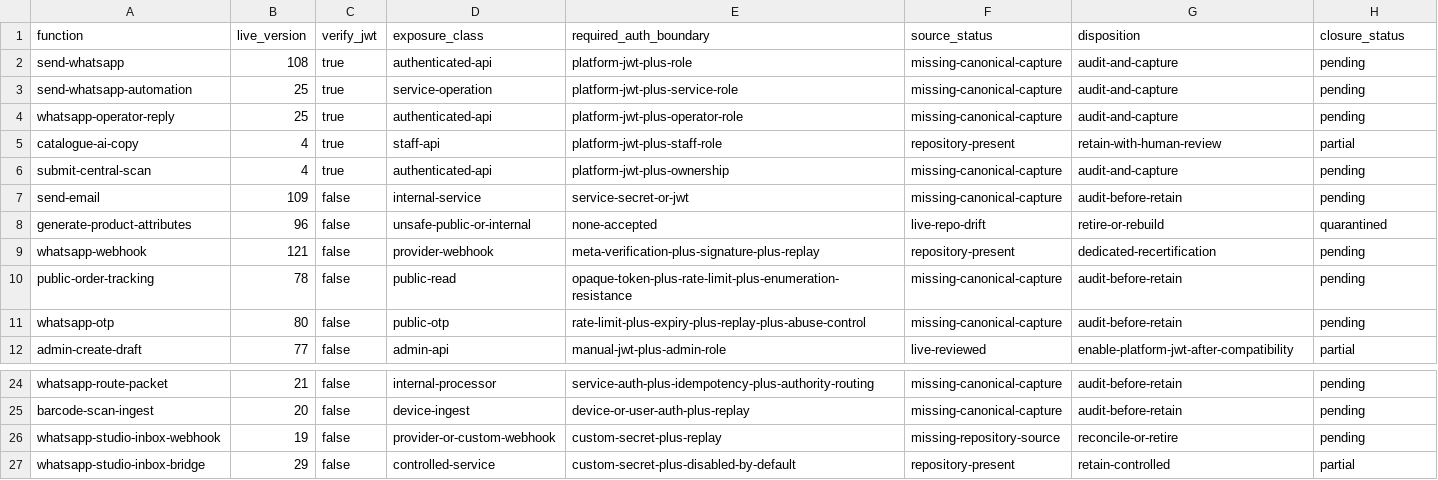
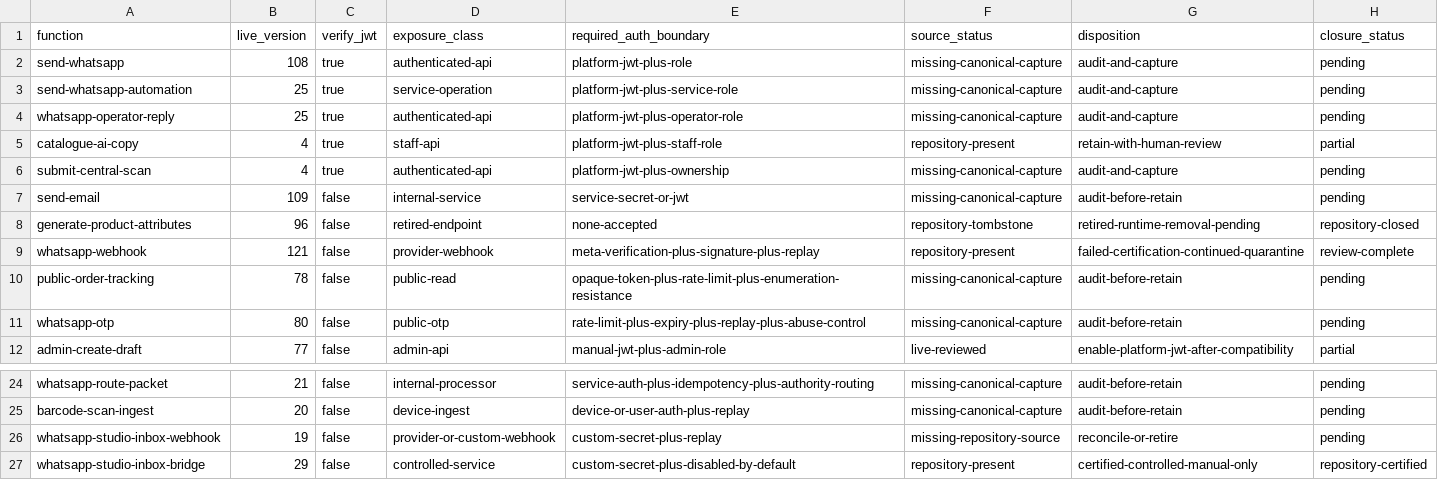
Before and after one commit to oasisbaklawa2006/oasis-supabase-core, a CSV file: docs/security/edge-function-auth-registry-2026-07-31.csv, drawn as a sheet; only a part is shown, gaps mark what is left out.

Commit message:
security(edge): reconcile registry dispositions

```diff
--- a/docs/security/edge-function-auth-registry-2026-07-31.csv
+++ b/docs/security/edge-function-auth-registry-2026-07-31.csv
@@ -7,4 +7,4 @@ submit-central-scan,4,true,authenticated-api,platform-jwt-plus-ownership,missing
 send-email,109,false,internal-service,service-secret-or-jwt,missing-canonical-capture,audit-before-retain,pending
-generate-product-attributes,96,false,unsafe-public-or-internal,none-accepted,live-repo-drift,retire-or-rebuild,quarantined
-whatsapp-webhook,121,false,provider-webhook,meta-verification-plus-signature-plus-replay,repository-present,dedicated-recertification,pending
+generate-product-attributes,96,false,retired-endpoint,none-accepted,repository-tombstone,retired-runtime-removal-pending,repository-closed
+whatsapp-webhook,121,false,provider-webhook,meta-verification-plus-signature-plus-replay,repository-present,failed-certification-continued-quarantine,review-complete
 public-order-tracking,78,false,public-read,opaque-token-plus-rate-limit-plus-enumeration-resistance,missing-canonical-capture,audit-before-retain,pending
@@ -26,2 +26,2 @@ barcode-scan-ingest,20,false,device-ingest,device-or-user-auth-plus-replay,missi
 whatsapp-studio-inbox-webhook,19,false,provider-or-custom-webhook,custom-secret-plus-replay,missing-repository-source,reconcile-or-retire,pending
-whatsapp-studio-inbox-bridge,29,false,controlled-service,custom-secret-plus-disabled-by-default,repository-present,retain-controlled,partial
+whatsapp-studio-inbox-bridge,29,false,controlled-service,custom-secret-plus-disabled-by-default,repository-present,certified-controlled-manual-only,repository-certified
```
